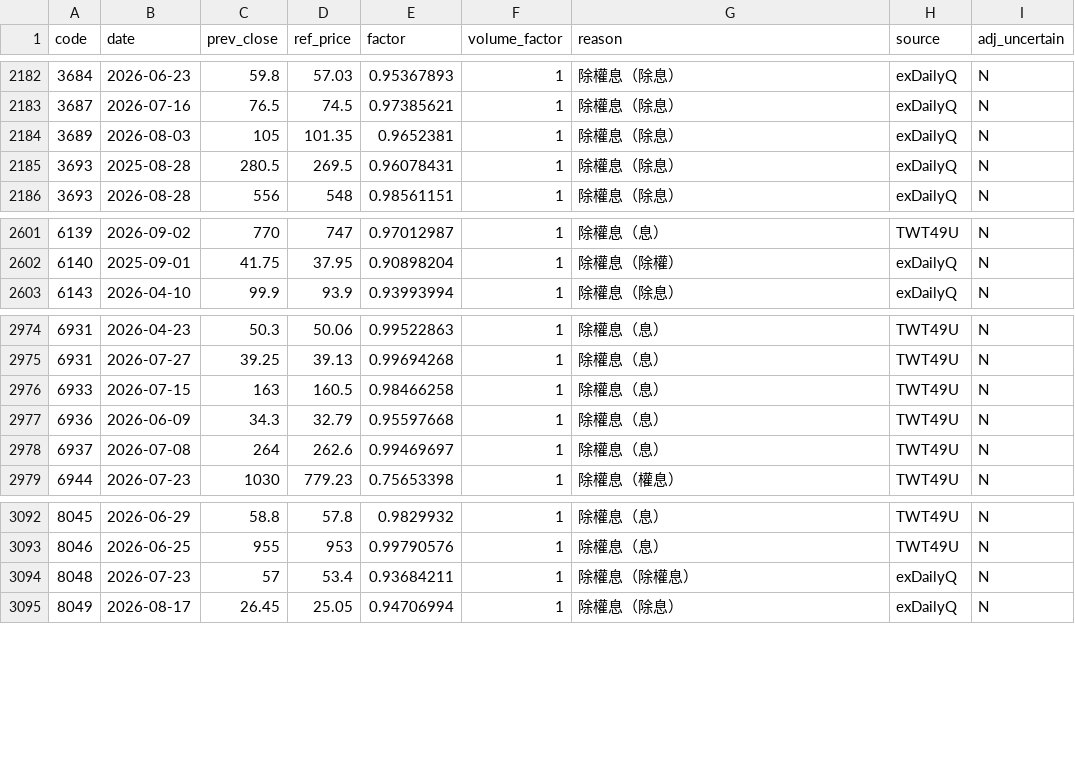
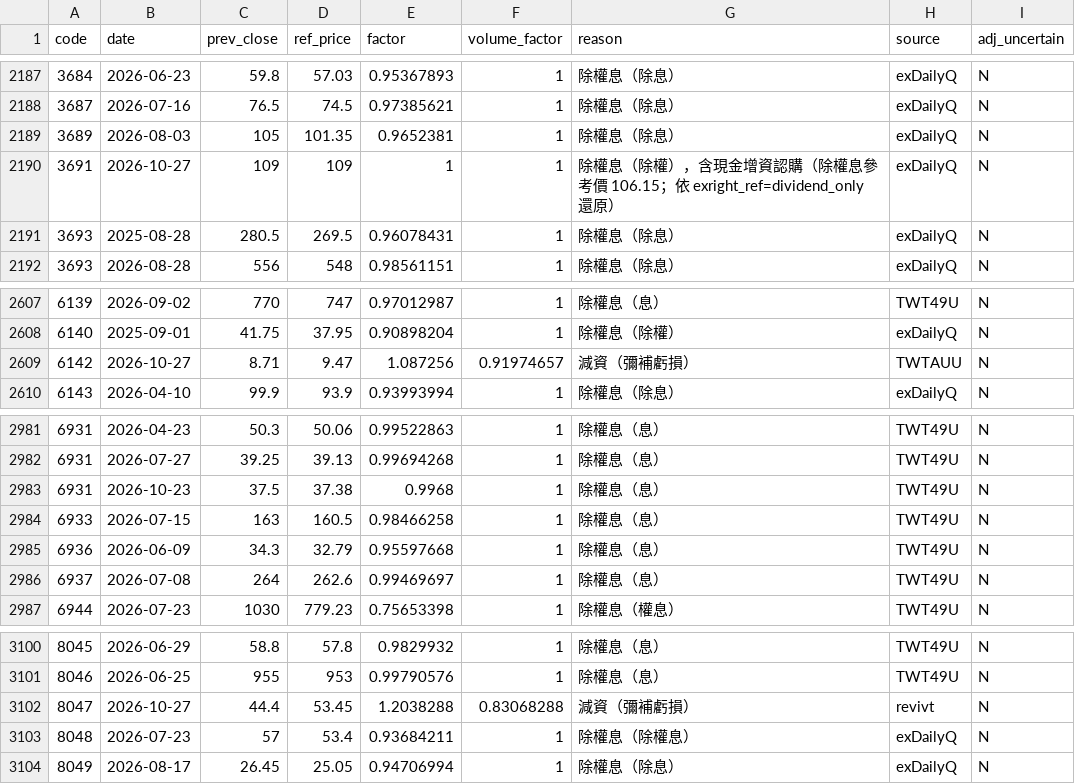
Before and after one commit to u6x06a/-tw-watchlist-data, a CSV file: data/adj_factors.csv, drawn as a sheet; only a part is shown, gaps mark what is left out; the diff covers the shown part only; the diff names each change by its address in the sheet, - before the commit and + after, or states it on an @@ line.

```diff
--- a/data/adj_factors.csv
+++ b/data/adj_factors.csv
+row 2190: 3691 | 2026-10-27 | 109 | 109 | 1 | 1 | 除權息（除權），含現金增資認購（除權息參考價 106.15；依 exright_ref=dividend_only 還原） | exDailyQ | N
+row 2609: 6142 | 2026-10-27 | 8.71 | 9.47 | 1.087256 | 0.91974657 | 減資（彌補虧損） | TWTAUU | N
+row 2983: 6931 | 2026-10-23 | 37.5 | 37.38 | 0.9968 | 1 | 除權息（息） | TWT49U | N
+row 3102: 8047 | 2026-10-27 | 44.4 | 53.45 | 1.2038288 | 0.83068288 | 減資（彌補虧損） | revivt | N
```
Also changed, not shown: 5 added rows elsewhere in this file, data/jump_review.csv, data/prices_adj.csv, 13 other files.
